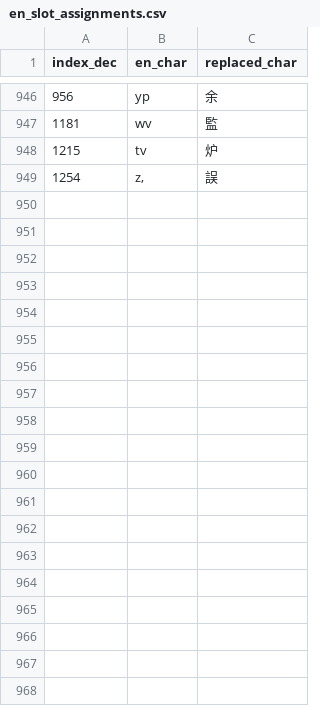
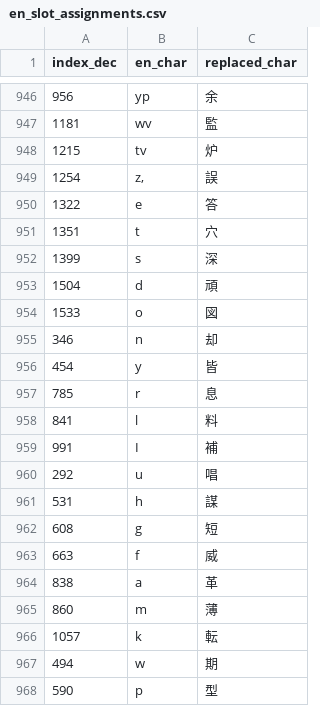
Before and after one commit to nE0sIghT/langrisser-5-translation, a CSV file: data/font_mapping/en_slot_assignments.csv, drawn as a sheet; only a part is shown, gaps mark what is left out; the diff covers the shown part only; the diff names each change by its address in the sheet, - before the commit and + after, or states it on an @@ line.

```diff
--- a/data/font_mapping/en_slot_assignments.csv
+++ b/data/font_mapping/en_slot_assignments.csv
+row 950: 1322 | e | 答
+row 951: 1351 | t | 穴
+row 952: 1399 | s | 深
+row 953: 1504 | d | 頑
+row 954: 1533 | o | 図
+row 955: 346 | n | 却
+row 956: 454 | y | 皆
+row 957: 785 | r | 息
+row 958: 841 | l | 料
+row 959: 991 | I | 補
+row 960: 292 | u | 唱
+row 961: 531 | h | 謀
+row 962: 608 | g | 短
+row 963: 663 | f | 威
+row 964: 838 | a | 革
+row 965: 860 | m | 薄
+row 966: 1057 | k | 転
+row 967: 494 | w | 期
+row 968: 590 | p | 型
```
Also changed, not shown: 19 added rows elsewhere in this file, 4 other files.
